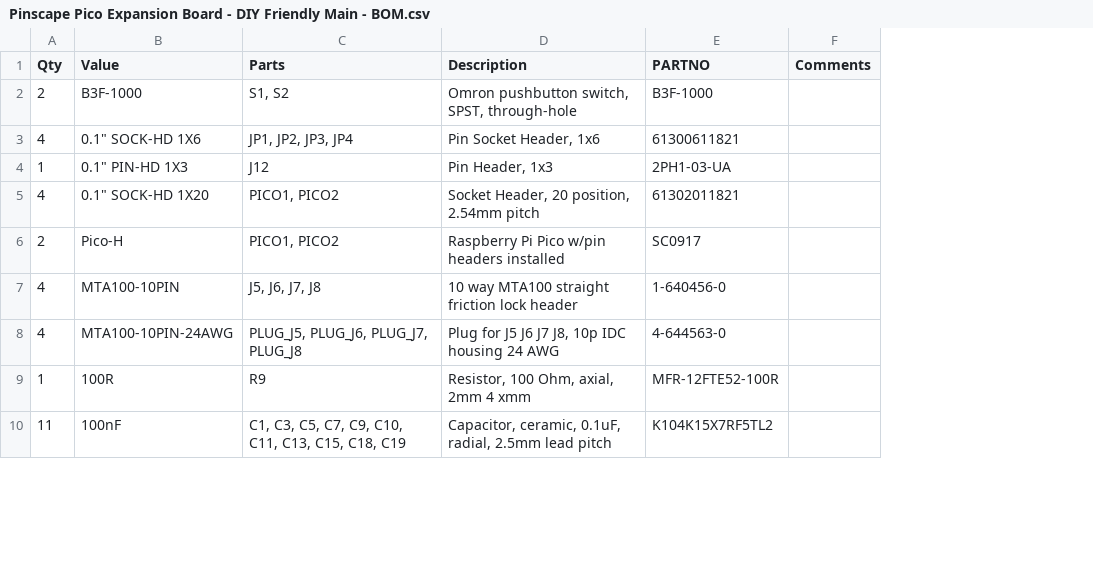
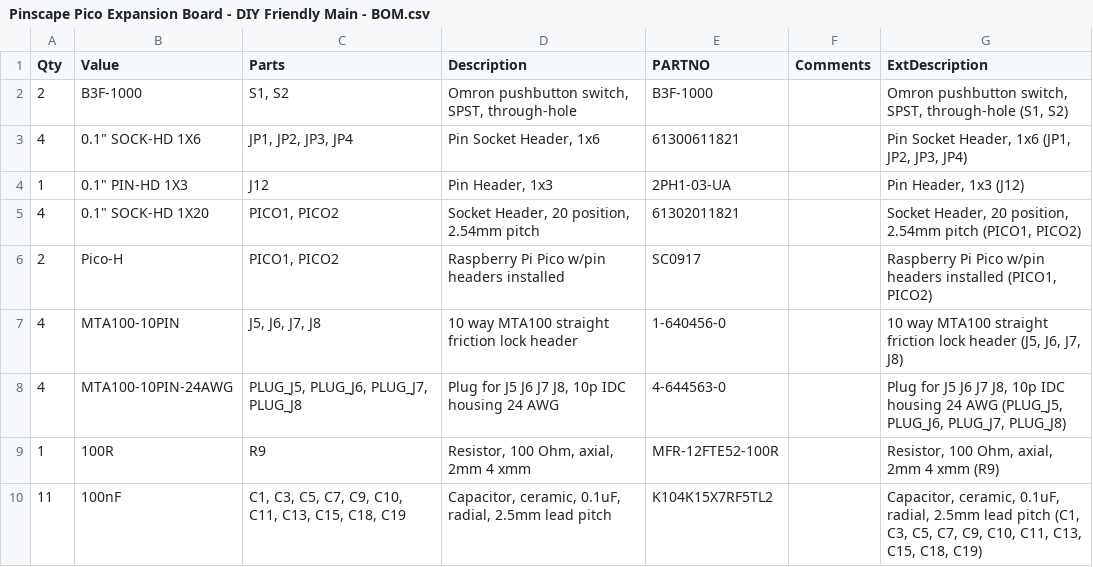
Before and after one commit to mjrgh/PinscapePico, a CSV file: ExpansionBoards/DIY-Friendly/MainBoard/Pinscape Pico Expansion Board - DIY Friendly Main - BOM.csv, drawn as a sheet; only a part is shown; the diff covers the shown part only; the diff names each change by its address in the sheet, - before the commit and + after, or states it on an @@ line.

```diff
--- a/ExpansionBoards/DIY-Friendly/MainBoard/Pinscape Pico Expansion Board - DIY Friendly Main - BOM.csv
+++ b/ExpansionBoards/DIY-Friendly/MainBoard/Pinscape Pico Expansion Board - DIY Friendly Main - BOM.csv
+column G (ExtDescription), rows 2-10: Omron pushbutton switch, SPST, through-hole (S1, S2) | Pin Socket Header, 1x6 (JP1, JP2, JP3, JP4) | Pin Header, 1x3 (J12) | Socket Header, 20 position, 2.54mm pitch (PICO1, PICO2) | Raspberry Pi Pico w/pin headers installed (PICO1, PICO2) | 10 way MTA100 straight friction lock header (J5, J6, J7, J8) | Plug for J5 J6 J7 J8, 10p IDC housing 24 AWG (PLUG_J5, PLUG_J6, PLUG_J7, PLUG_J8) | Resistor, 100 Ohm, axial, 2mm 4 xmm (R9) | Capacitor, ceramic, 0.1uF, radial, 2.5mm lead pitch (C1, C3, C5, C7, C9, C10, C11, C13, C15, C18, C19)
```
Also changed, not shown: 7 edited cells elsewhere in this file, ExpansionBoards/DIY-Friendly/PowerBoard/Pinscape Pico Expansion Board - DIY Friendly Power - BOM.csv, ExpansionBoards/FlasherPanel/FlasherPanel-BOM.csv, 10 other files.
